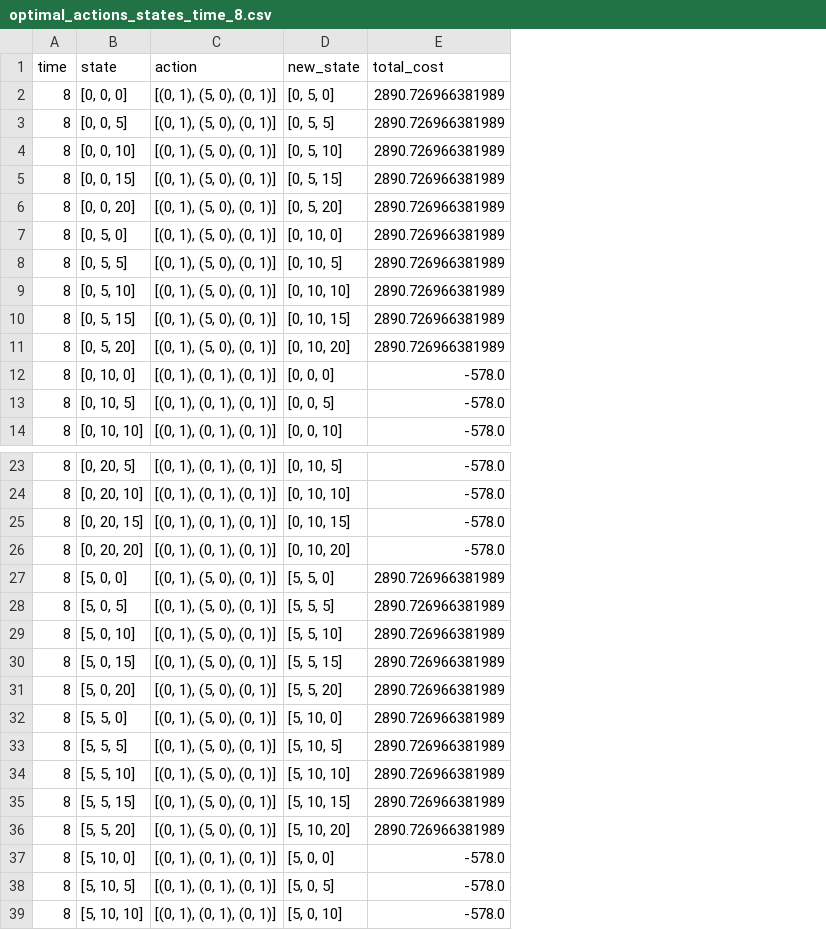
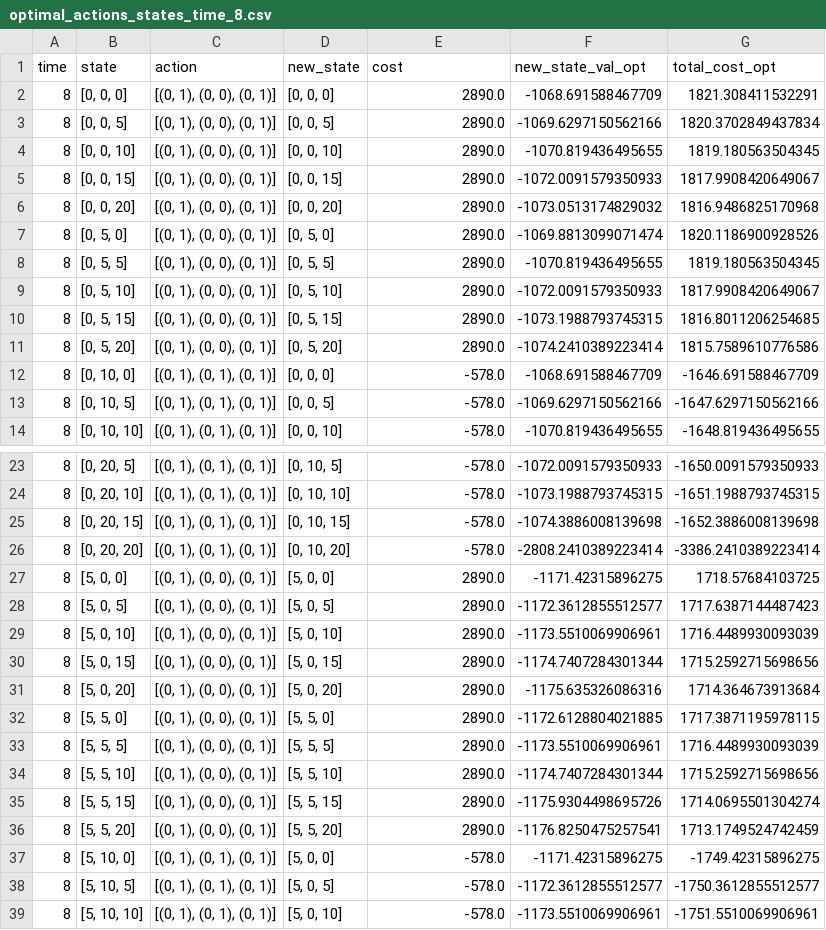
Before and after one commit to sivavisves/EV-Charging-Control, a CSV file: Results/Tensor/optimal_actions_states_time_8.csv, drawn as a sheet; only a part is shown, gaps mark what is left out; the diff covers the shown part only; the diff names each change by its address in the sheet, - before the commit and + after, or states it on an @@ line.

```diff
--- a/Results/Tensor/optimal_actions_states_time_8.csv
+++ b/Results/Tensor/optimal_actions_states_time_8.csv
+column F (new_state_val_opt), rows 2-14: -1068.691588467709 | -1069.6297150562166 | -1070.819436495655 | -1072.0091579350933 | -1073.0513174829032 | -1069.8813099071474 | -1070.819436495655 | -1072.0091579350933 | -1073.1988793745315 | -1074.2410389223414 | -1068.691588467709 | -1069.6297150562166 | -1070.819436495655; rows 23-39: -1072.0091579350933 | -1073.1988793745315 | -1074.3886008139698 | -2808.2410389223414 | -1171.42315896275 | -1172.3612855512577 | -1173.5510069906961 | -1174.7407284301344 | -1175.635326086316 | -1172.6128804021885 | -1173.5510069906961 | -1174.7407284301344 | -1175.9304498695726 | -1176.8250475257541 | -1171.42315896275 | -1172.3612855512577 | -1173.5510069906961
+column G (total_cost_opt), rows 2-14: 1821.308411532291 | 1820.3702849437834 | 1819.180563504345 | 1817.9908420649067 | 1816.9486825170968 | 1820.1186900928526 | 1819.180563504345 | 1817.9908420649067 | 1816.8011206254685 | 1815.7589610776586 | -1646.691588467709 | -1647.6297150562166 | -1648.819436495655; rows 23-39: -1650.0091579350933 | -1651.1988793745315 | -1652.3886008139698 | -3386.2410389223414 | 1718.57684103725 | 1717.6387144487423 | 1716.4489930093039 | 1715.2592715698656 | 1714.364673913684 | 1717.3871195978115 | 1716.4489930093039 | 1715.2592715698656 | 1714.0695501304274 | 1713.1749524742459 | -1749.42315896275 | -1750.3612855512577 | -1751.5510069906961
-E1: total_cost
+E1: cost
-C2:C11 (action): [(0, 1), (5, 0), (0, 1)]
+C2:C11 (action): [(0, 1), (0, 0), (0, 1)]
-D2 (new_state): [0, 5, 0]
+D2 (new_state): [0, 0, 0]
-E2:E11 (cost): 2890.726966381989
+E2:E11 (cost): 2890.0
-D3 (new_state): [0, 5, 5]
+D3 (new_state): [0, 0, 5]
-D4 (new_state): [0, 5, 10]
+D4 (new_state): [0, 0, 10]
-D5 (new_state): [0, 5, 15]
+D5 (new_state): [0, 0, 15]
-D6 (new_state): [0, 5, 20]
+D6 (new_state): [0, 0, 20]
-D7 (new_state): [0, 10, 0]
+D7 (new_state): [0, 5, 0]
-D8 (new_state): [0, 10, 5]
+D8 (new_state): [0, 5, 5]
-D9 (new_state): [0, 10, 10]
+D9 (new_state): [0, 5, 10]
-D10 (new_state): [0, 10, 15]
+D10 (new_state): [0, 5, 15]
-D11 (new_state): [0, 10, 20]
+D11 (new_state): [0, 5, 20]
-C27:C36 (action): [(0, 1), (5, 0), (0, 1)]
+C27:C36 (action): [(0, 1), (0, 0), (0, 1)]
-D27 (new_state): [5, 5, 0]
+D27 (new_state): [5, 0, 0]
-E27:E36 (cost): 2890.726966381989
+E27:E36 (cost): 2890.0
-D28 (new_state): [5, 5, 5]
+D28 (new_state): [5, 0, 5]
-D29 (new_state): [5, 5, 10]
+D29 (new_state): [5, 0, 10]
-D30 (new_state): [5, 5, 15]
+D30 (new_state): [5, 0, 15]
-D31 (new_state): [5, 5, 20]
+D31 (new_state): [5, 0, 20]
-D32 (new_state): [5, 10, 0]
+D32 (new_state): [5, 5, 0]
-D33 (new_state): [5, 10, 5]
+D33 (new_state): [5, 5, 5]
-D34 (new_state): [5, 10, 10]
+D34 (new_state): [5, 5, 10]
-D35 (new_state): [5, 10, 15]
+D35 (new_state): [5, 5, 15]
-D36 (new_state): [5, 10, 20]
+D36 (new_state): [5, 5, 20]
```
Also changed, not shown: 90 edited cells elsewhere in this file, Results/Tensor/optimal_actions_states_time_10.csv, Results/Tensor/optimal_actions_states_time_11.csv, 31 other files.
